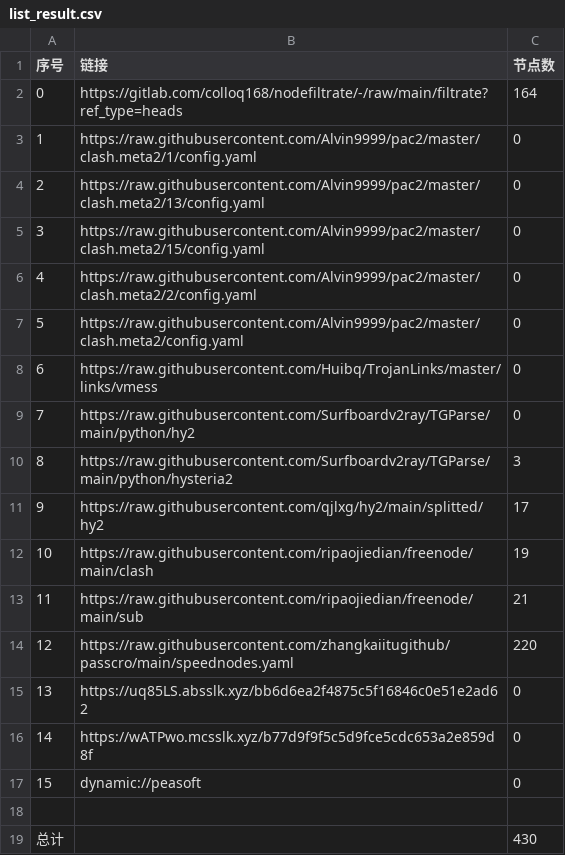
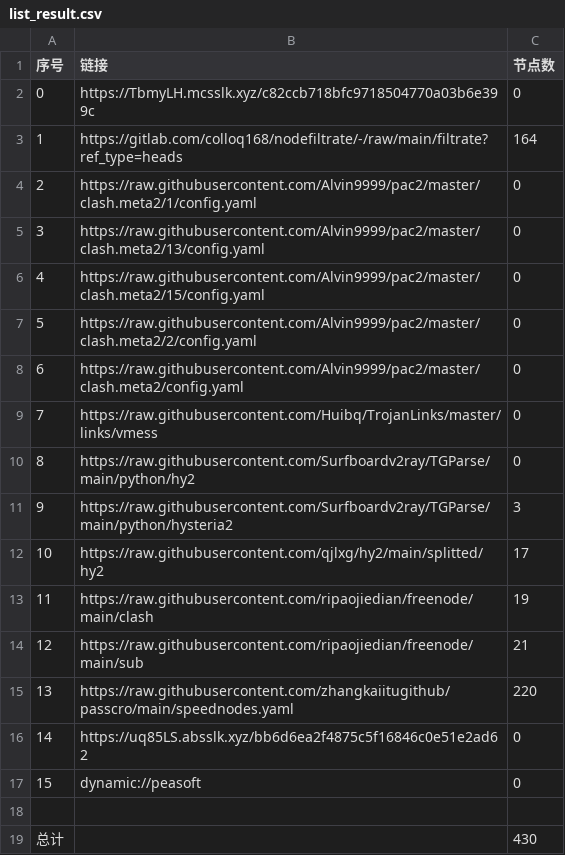
Before and after one commit to dreamMilk/AutoMergePublicNodes, a CSV file: list_result.csv, drawn as a sheet; removed rows and columns are numbered as before the commit, all else as after; the diff names each change by its address in the sheet, - before the commit and + after, or states it on an @@ line.

```diff
--- a/list_result.csv
+++ b/list_result.csv
+row 2: 0 | https://TbmyLH.mcsslk.xyz/c82ccb718bfc9718504770a03b6e399c | 0
@@ column A (序号) renumbered between rows 3 and 16 @@
-row 16: 14 | https://wATPwo.mcsslk.xyz/b77d9f9f5c5d9fce5cdc653a2e859d8f | 0
```
Also changed, not shown: 27 other files.
